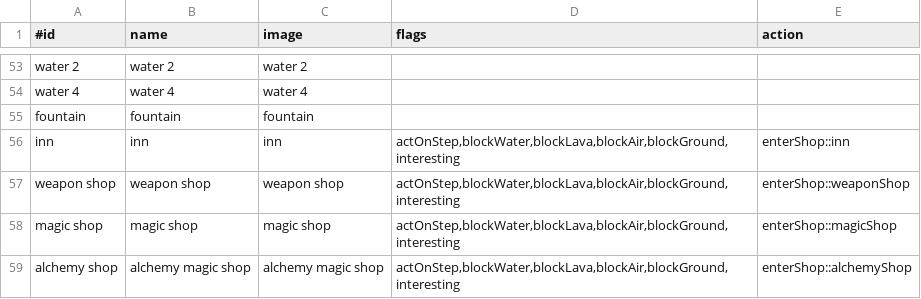
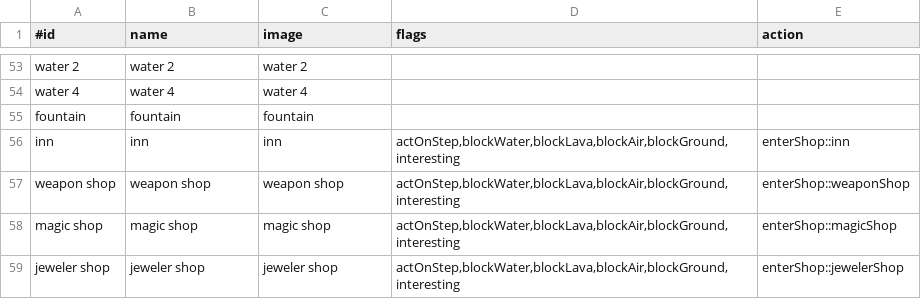
Before and after one commit to jonathanacross/pow, a TSV file: src/main/resources/data/features.tsv, drawn as a sheet; only a part is shown, gaps mark what is left out.

```diff
--- a/src/main/resources/data/features.tsv
+++ b/src/main/resources/data/features.tsv
@@ -58,2 +58,2 @@ weapon shop	weapon shop	weapon shop	actOnStep,blockWater,blockLava,blockAir,bloc
 magic shop	magic shop	magic shop	actOnStep,blockWater,blockLava,blockAir,blockGround,interesting	enterShop::magicShop
-alchemy shop	alchemy magic shop	alchemy magic shop	actOnStep,blockWater,blockLava,blockAir,blockGround,interesting	enterShop::alchemyShop
+jeweler shop	jeweler shop	jeweler shop	actOnStep,blockWater,blockLava,blockAir,blockGround,interesting	enterShop::jewelerShop
```
Also changed, not shown: src/main/resources/data/32x32.tsv, src/main/resources/data/items.tsv, 9 other files.
